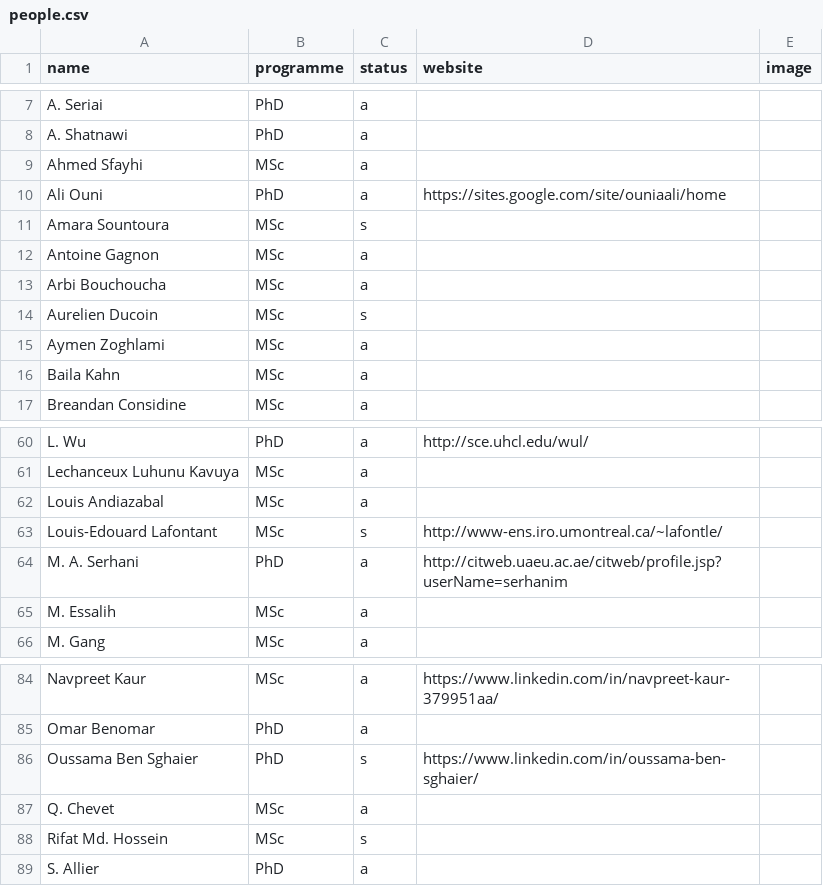
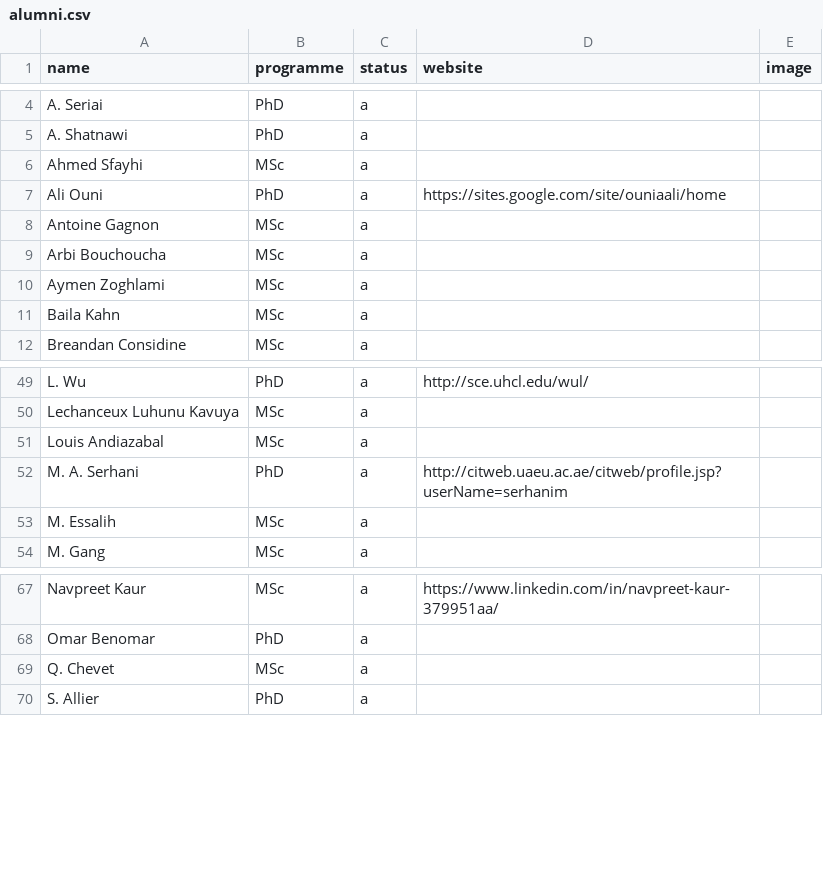
Before and after one commit to geodes-sms/geodes-sms.github.io, a CSV file: _data/alumni.csv (was _data/people.csv), drawn as a sheet; only a part is shown, gaps mark what is left out; the diff covers the shown part only; the diff names each change by its address in the sheet, - before the commit and + after, or states it on an @@ line.

```diff
--- a/_data/people.csv
+++ b/_data/alumni.csv
-row 11: Amara Sountoura | MSc | s
-row 14: Aurelien Ducoin | MSc | s
-row 63: Louis-Edouard Lafontant | MSc | s | http://www-ens.iro.umontreal.ca/~lafontle/
-row 86: Oussama Ben Sghaier | PhD | s | https://www.linkedin.com/in/oussama-ben-sghaier/
-row 88: Rifat Md. Hossein | MSc | s
```
Also changed, not shown: 23 removed rows elsewhere in this file, 2 other files.
